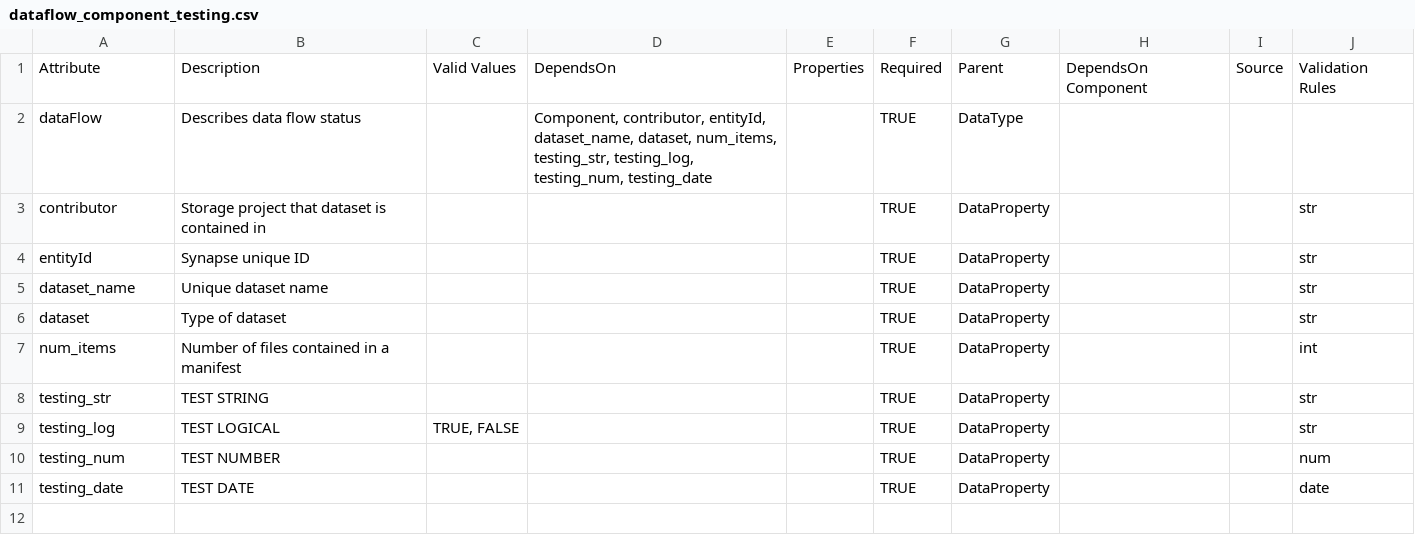
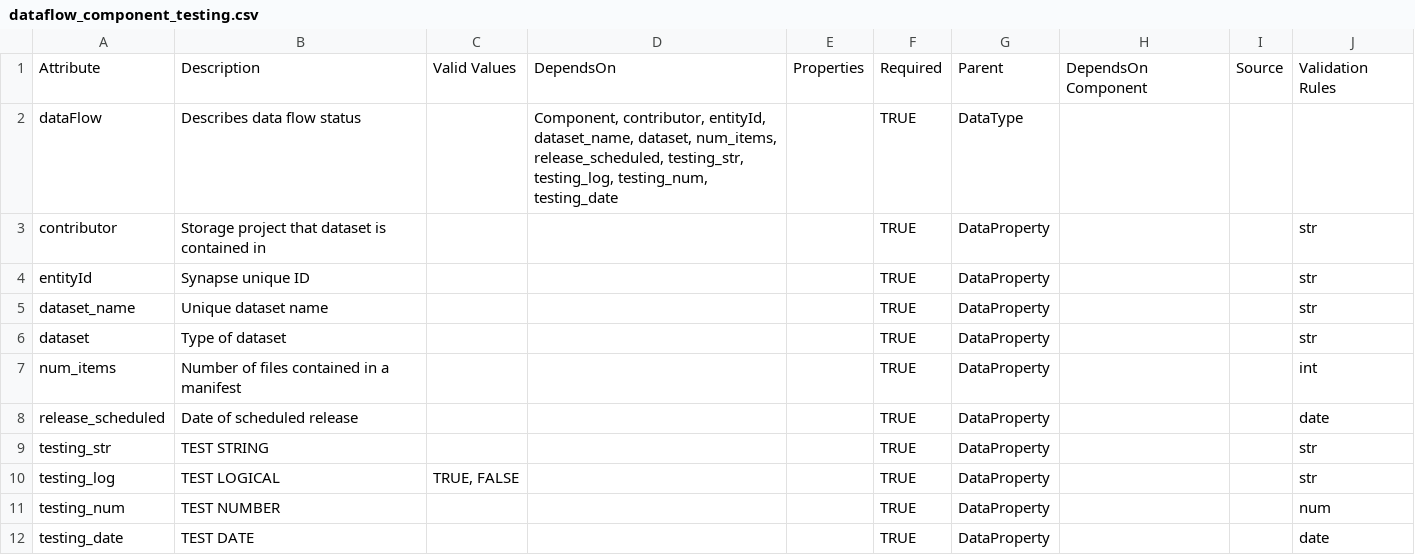
Before and after one commit to Sage-Bionetworks/data_flow, a CSV file: inst/data_model/dataflow_component_testing.csv, drawn as a sheet.

Commit message:
add release scheduled back to testing data model

```diff
--- a/inst/data_model/dataflow_component_testing.csv
+++ b/inst/data_model/dataflow_component_testing.csv
@@ -1,3 +1,3 @@
 Attribute,Description,Valid Values,DependsOn,Properties,Required,Parent,DependsOn Component,Source,Validation Rules
-dataFlow,Describes data flow status,,"Component, contributor, entityId, dataset_name, dataset, num_items, testing_str, testing_log, testing_num, testing_date",,TRUE,DataType,,,
+dataFlow,Describes data flow status,,"Component, contributor, entityId, dataset_name, dataset, num_items, release_scheduled, testing_str, testing_log, testing_num, testing_date",,TRUE,DataType,,,
 contributor,Storage project that dataset is contained in,,,,TRUE,DataProperty,,,str
@@ -7,2 +7,3 @@ dataset,Type of dataset,,,,TRUE,DataProperty,,,str
 num_items,Number of files contained in a manifest,,,,TRUE,DataProperty,,,int
+release_scheduled,Date of scheduled release,,,,TRUE,DataProperty,,,date
 testing_str,TEST STRING,,,,TRUE,DataProperty,,,str
```
Also changed, not shown: 1 other file.
